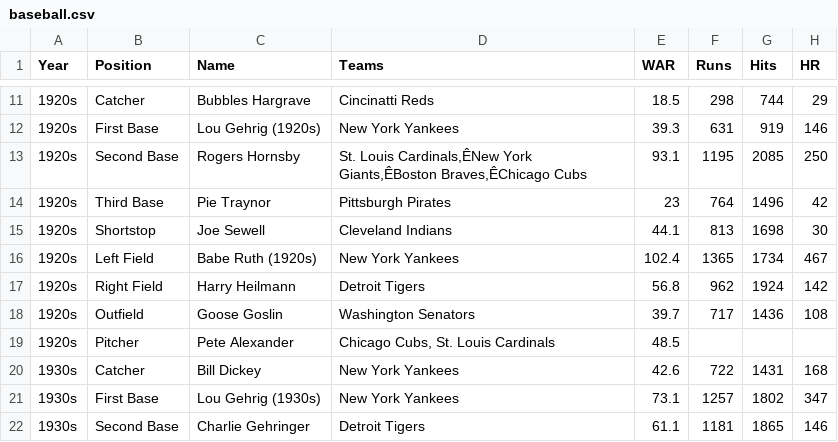
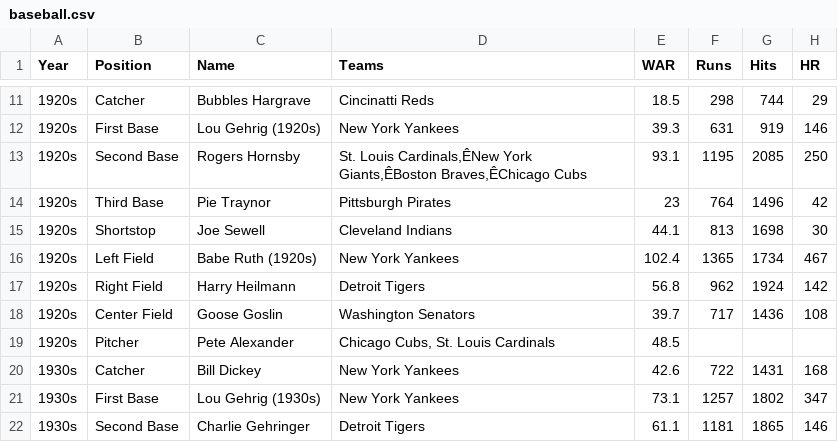
Before and after one commit to inspectordanno/best_mlb_players, a CSV file: dist/data/baseball.csv, drawn as a sheet; only a part is shown, gaps mark what is left out; the diff names each change by its address in the sheet, - before the commit and + after, or states it on an @@ line.

Commit message:
"fixed data and enter update exit"

```diff
--- a/dist/data/baseball.csv
+++ b/dist/data/baseball.csv
-B18 (Position): Outfield
+B18 (Position): Center Field
```
Also changed, not shown: 7 other files.
